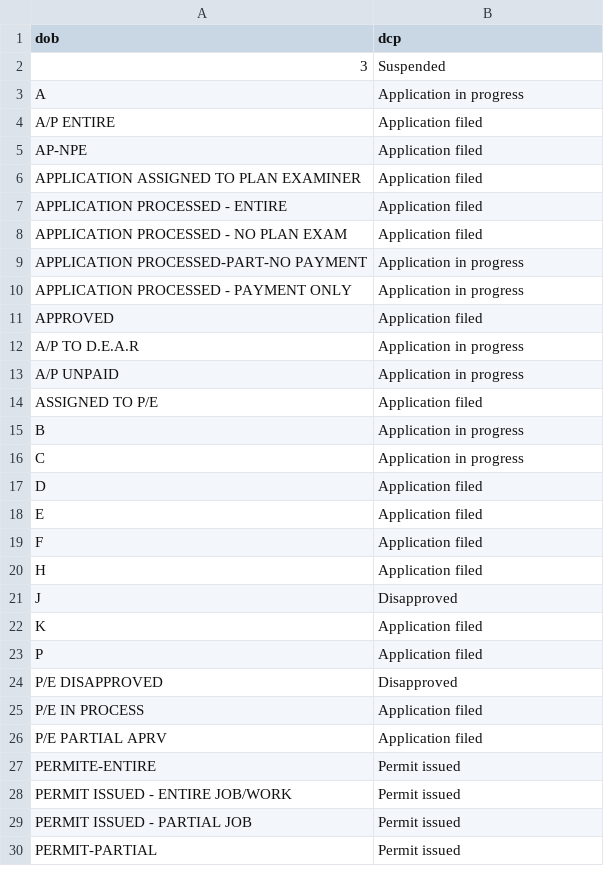
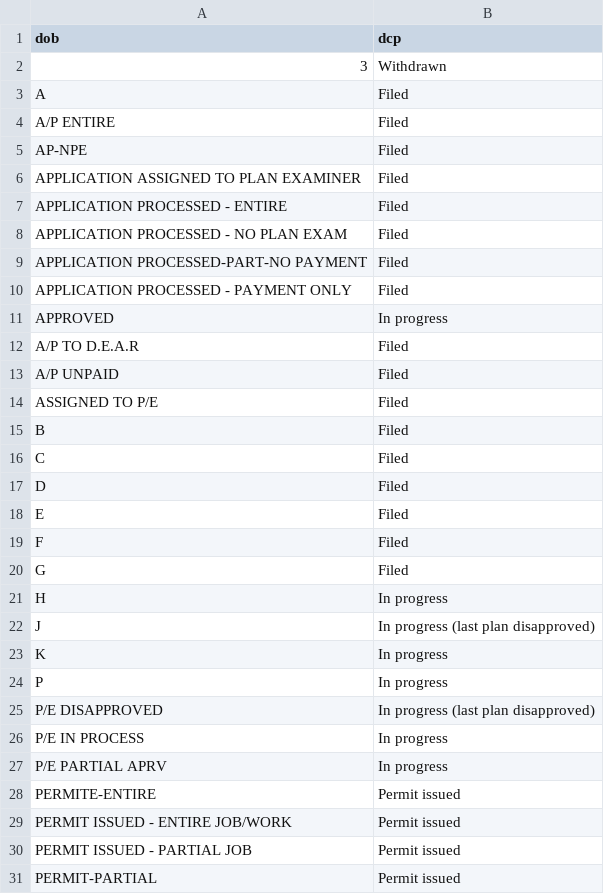
Before and after one commit to BillS85/db-developments, a CSV file: developments_build/data/housing_input_lookup_status.csv, drawn as a sheet; only a part is shown; the diff covers the shown part only.

Commit message:
Update housing_input_lookup_status.csv

```diff
--- a/developments_build/data/housing_input_lookup_status.csv
+++ b/developments_build/data/housing_input_lookup_status.csv
@@ -1,27 +1,28 @@
 dob,dcp
-3,Suspended
-A,Application in progress
-A/P ENTIRE,Application filed
-AP-NPE,Application filed
-APPLICATION ASSIGNED TO PLAN EXAMINER,Application filed
-APPLICATION PROCESSED - ENTIRE,Application filed
-APPLICATION PROCESSED - NO PLAN EXAM,Application filed
-APPLICATION PROCESSED-PART-NO PAYMENT,Application in progress
-APPLICATION PROCESSED - PAYMENT ONLY,Application in progress
-APPROVED,Application filed
-A/P TO D.E.A.R,Application in progress
-A/P UNPAID,Application in progress
-ASSIGNED TO P/E,Application filed
-B,Application in progress
-C,Application in progress
-D,Application filed
-E,Application filed
-F,Application filed
-H,Application filed
-J,Disapproved
-K,Application filed
-P,Application filed
-P/E DISAPPROVED,Disapproved
-P/E IN PROCESS,Application filed
-P/E PARTIAL APRV,Application filed
+3,Withdrawn
+A,Filed
+A/P ENTIRE,Filed
+AP-NPE,Filed
+APPLICATION ASSIGNED TO PLAN EXAMINER,Filed
+APPLICATION PROCESSED - ENTIRE,Filed
+APPLICATION PROCESSED - NO PLAN EXAM,Filed
+APPLICATION PROCESSED-PART-NO PAYMENT,Filed
+APPLICATION PROCESSED - PAYMENT ONLY,Filed
+APPROVED,In progress
+A/P TO D.E.A.R,Filed
+A/P UNPAID,Filed
+ASSIGNED TO P/E,Filed
+B,Filed
+C,Filed
+D,Filed
+E,Filed
+F,Filed
+G,Filed
+H,In progress
+J,In progress (last plan disapproved)
+K,In progress
+P,In progress
+P/E DISAPPROVED,In progress (last plan disapproved)
+P/E IN PROCESS,In progress
+P/E PARTIAL APRV,In progress
 PERMITE-ENTIRE,Permit issued
```
Also changed, not shown: 1 added row and 7 edited cells elsewhere in this file.
